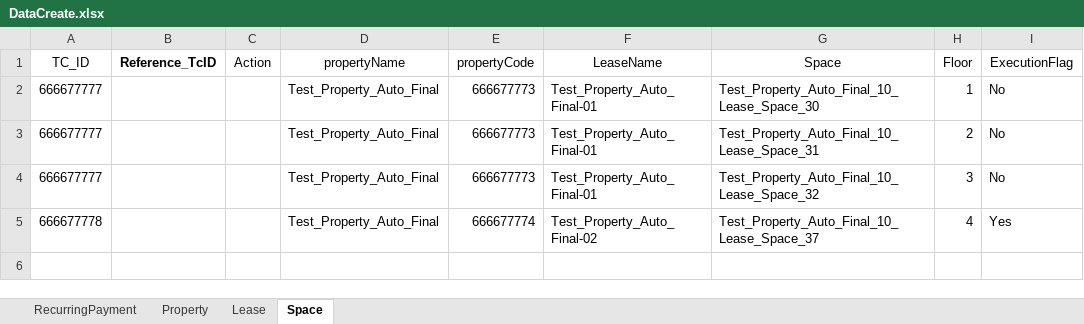
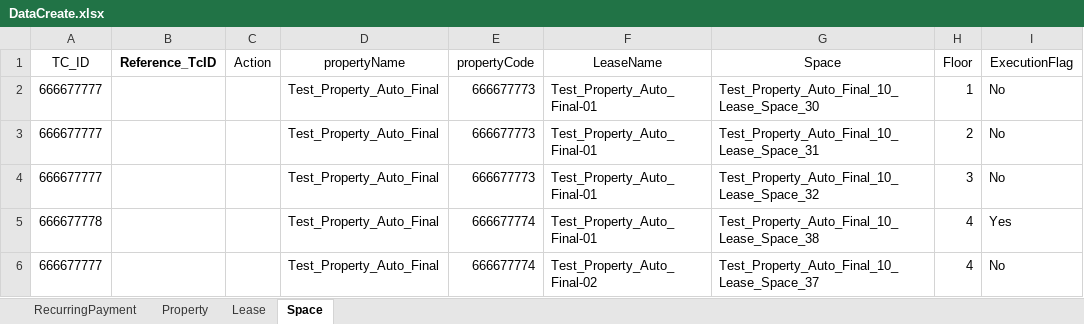
Before and after one commit to shahriarkamal-dsi/AMT-TestFrameWork, an Excel workbook: src/main/resources/dataCreate/DataCreate.xlsx, sheet Space, drawn as a sheet; values as stored, in another font and other column widths than the file's, no borders; the diff names each change by its address in the sheet, - before the commit and + after, or states it on an @@ line.

```diff
--- a/src/main/resources/dataCreate/DataCreate.xlsx (sheet Space)
+++ b/src/main/resources/dataCreate/DataCreate.xlsx (sheet Space)
-F5 (LeaseName): Test_Property_Auto_Final-02
+F5 (LeaseName): Test_Property_Auto_Final-01
-G5 (Space): Test_Property_Auto_Final_10_Lease_Space_37
+G5 (Space): Test_Property_Auto_Final_10_Lease_Space_38
+row 6: 666677777 |  |  | Test_Property_Auto_Final | 666677774 | Test_Property_Auto_Final-02 | Test_Property_Auto_Final_10_Lease_Space_37 | 4 | No
```
Also changed, not shown: sheet Lease, sheet RecurringPayment, sheet Property, src/main/resources/dataCreate/AccountCreateJmapping.xlsx, src/main/resources/objectLocator/Common.xlsx, 8 other files.
